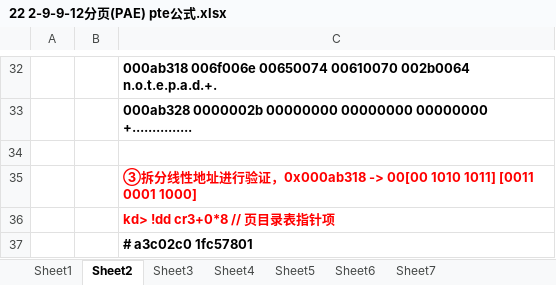
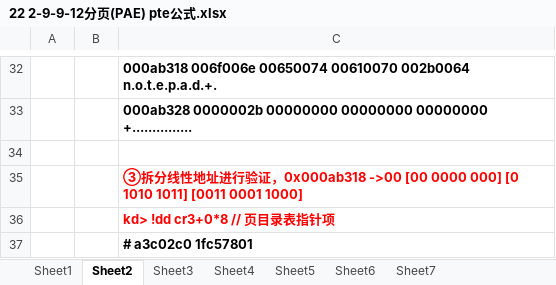
Before and after one commit to wufake70/mySoftwareReverse, an Excel workbook: 08_ProtectMode/22 2-9-9-12分页(PAE) pte公式.xlsx, sheet Sheet2, drawn as a sheet; only a part is shown, gaps mark what is left out; values as stored, in another font and other column widths than the file's, no borders; charts and pictures not drawn; the diff names each change by its address in the sheet, - before the commit and + after, or states it on an @@ line.

```diff
--- a/08_ProtectMode/22 2-9-9-12分页(PAE) pte公式.xlsx (sheet Sheet2)
+++ b/08_ProtectMode/22 2-9-9-12分页(PAE) pte公式.xlsx (sheet Sheet2)
-C35: …，0x000ab318 -> 00[00 1010 1011]…
+C35: …，0x000ab318 ->00 [00 0000 000] [0 1010 1011]…
```
Also changed, not shown: sheet Sheet1, sheet Sheet7, 08_ProtectMode/17 10-10-12分页 内核文件.xlsx, 08_ProtectMode/20 页目录表基址.xlsx, 15 other files.
